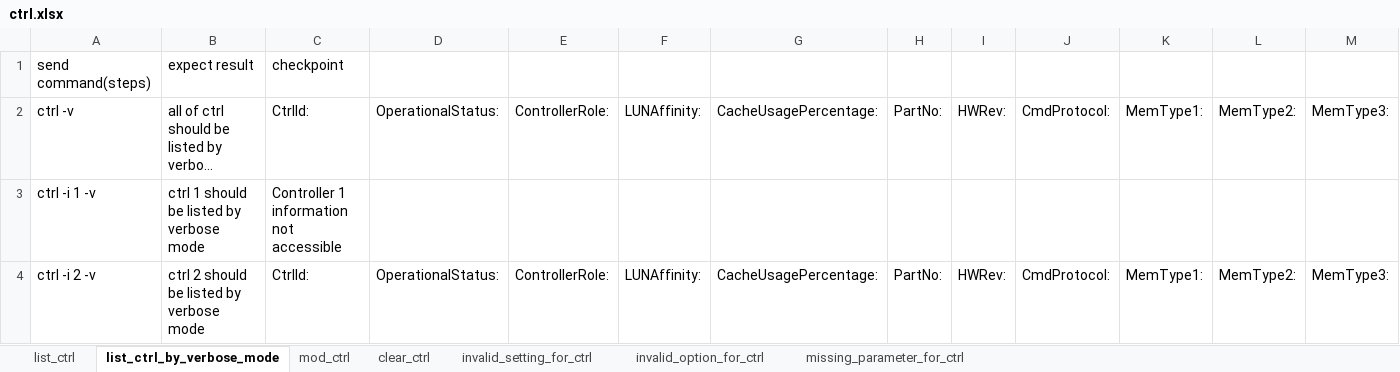
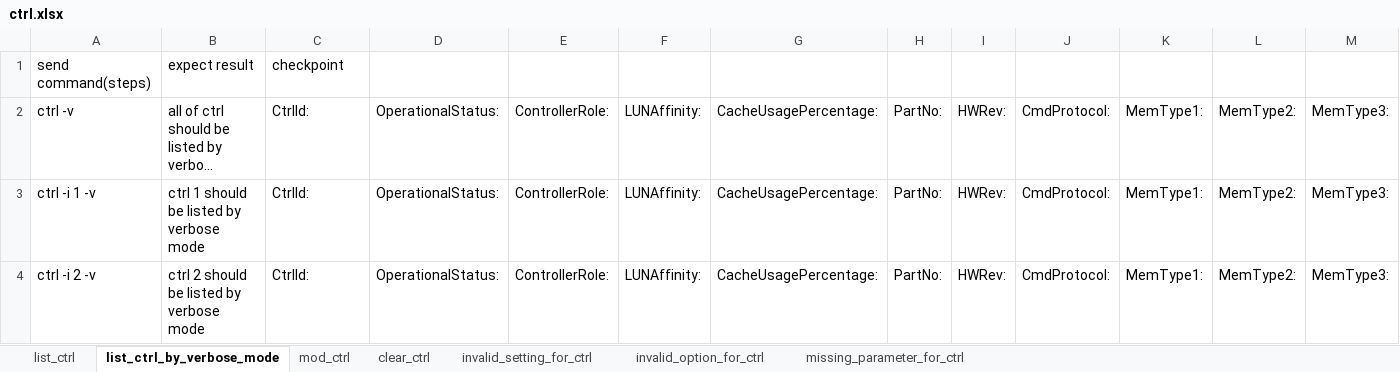
Before and after one commit to FengZiQ/cli, an Excel workbook: data/ctrl.xlsx, sheet list_ctrl_by_verbose_mode, drawn as a sheet; only a part is shown; long unchanged cells end in …; values as stored, in another font and other column widths than the file's, no borders; removed rows and columns are numbered as before the commit, all else as after; rows hold the shown columns only; the diff names each change by its address in the sheet, - before the commit and + after, or states it on an @@ line.

```diff
--- a/data/ctrl.xlsx (sheet list_ctrl_by_verbose_mode)
+++ b/data/ctrl.xlsx (sheet list_ctrl_by_verbose_mode)
-row 3: ctrl -i 1 -v | ctrl 1 should be listed by verbose mode | Controller 1 information not accessible
+row 3: ctrl -i 1 -v | ctrl 1 should be listed by verbose mode | CtrlId: | OperationalStatus: | ControllerRole: | LUNAffinity: | CacheUsagePercentage: | PartNo: | HWRev: | CmdProtocol: | MemType1: | MemType2: | MemType3:
```
Also changed, not shown: sheet list_ctrl, data/migrate.xlsx, data/net.xlsx, 11 other files.
